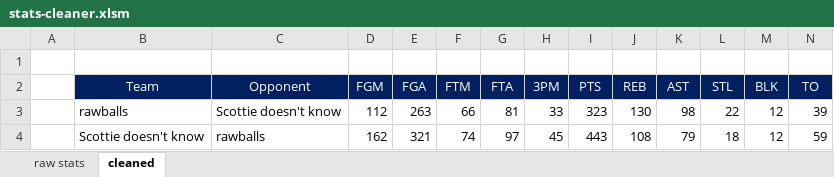
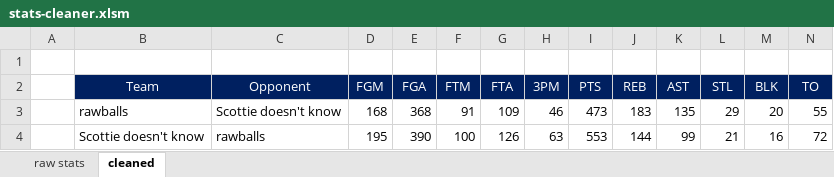
Before and after one commit to robolsmath/public-data, an Excel workbook: nbafantasy-data/stats-cleaner.xlsm, sheet cleaned, drawn as a sheet; only a part is shown; values as stored, in another font and other column widths than the file's, no borders; the diff covers the shown part only; the diff names each change by its address in the sheet, - before the commit and + after, or states it on an @@ line.

```diff
--- a/nbafantasy-data/stats-cleaner.xlsm (sheet cleaned)
+++ b/nbafantasy-data/stats-cleaner.xlsm (sheet cleaned)
-D3 (FGM): 112
+D3 (FGM): 168
-E3 (FGA): 263
+E3 (FGA): 368
-F3 (FTM): 66
+F3 (FTM): 91
-G3 (FTA): 81
+G3 (FTA): 109
-H3 (3PM): 33
+H3 (3PM): 46
-I3 (PTS): 323
+I3 (PTS): 473
-J3 (REB): 130
+J3 (REB): 183
-K3 (AST): 98
+K3 (AST): 135
-L3 (STL): 22
+L3 (STL): 29
-M3 (BLK): 12
+M3 (BLK): 20
-N3 (TO): 39
+N3 (TO): 55
-D4 (FGM): 162
+D4 (FGM): 195
-E4 (FGA): 321
+E4 (FGA): 390
-F4 (FTM): 74
+F4 (FTM): 100
-G4 (FTA): 97
+G4 (FTA): 126
-H4 (3PM): 45
+H4 (3PM): 63
-I4 (PTS): 443
+I4 (PTS): 553
-J4 (REB): 108
+J4 (REB): 144
-K4 (AST): 79
+K4 (AST): 99
-L4 (STL): 18
+L4 (STL): 21
-M4 (BLK): 12
+M4 (BLK): 16
-N4 (TO): 59
+N4 (TO): 72
```
Also changed, not shown: 109 edited cells elsewhere in this sheet, sheet raw stats, 2 other files.
